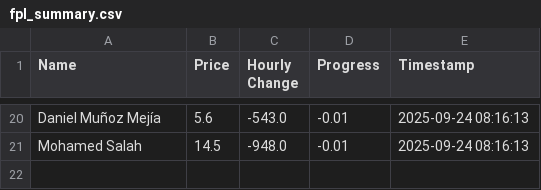
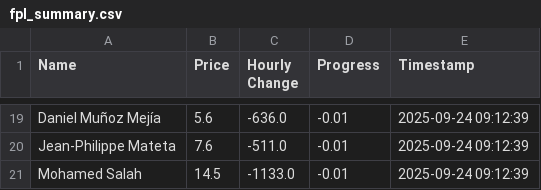
Before and after one commit to muhtasim-maleque/fpl-price-changes, a CSV file: fpl_summary.csv, drawn as a sheet; only a part is shown, gaps mark what is left out; addresses are those after the commit; the diff covers the shown part only; the diff names each change by its address in the sheet, - before the commit and + after, or states it on an @@ line.

```diff
--- a/fpl_summary.csv
+++ b/fpl_summary.csv
-C19 (Hourly Change): -543.0
+C19 (Hourly Change): -636.0
-E19 (Timestamp): 2025-09-24 08:16:13
+E19 (Timestamp): 2025-09-24 09:12:39
+row 20: Jean-Philippe Mateta | 7.6 | -511.0 | -0.01 | 2025-09-24 09:12:39
-C21 (Hourly Change): -948.0
+C21 (Hourly Change): -1133.0
-E21 (Timestamp): 2025-09-24 08:16:13
+E21 (Timestamp): 2025-09-24 09:12:39
```
Also changed, not shown: 5 added rows, 6 removed rows and 25 edited cells elsewhere in this file, fpl_predictions_log.csv.
